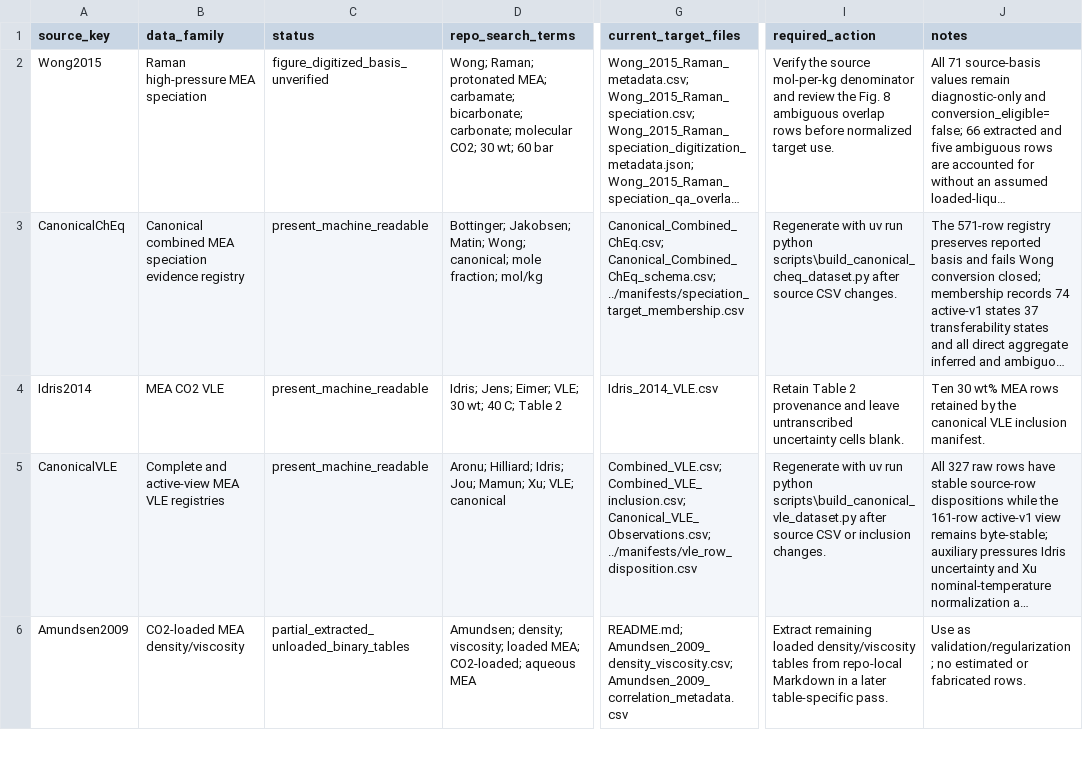
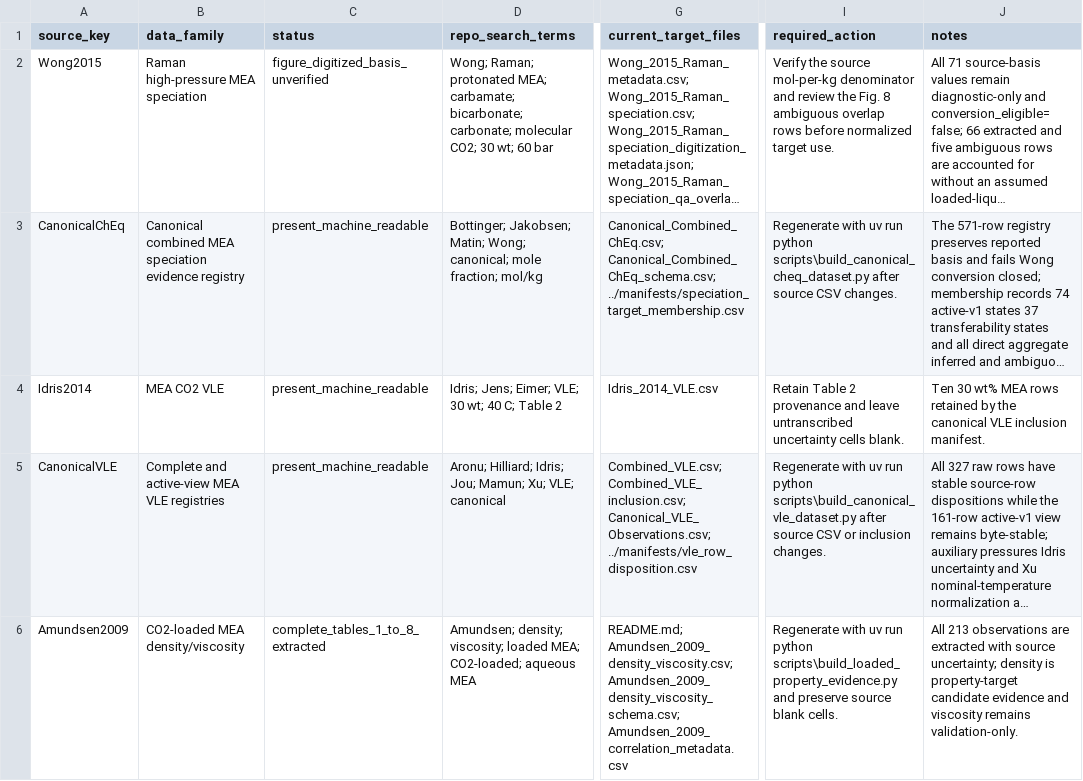
Before and after one commit to tannerpolley/MEA-Thermodynamics, a CSV file: data/reference/MEA/manifests/source_status_manifest.csv, drawn as a sheet; only a part is shown, gaps mark what is left out; long unchanged cells end in …; the diff covers the shown part only; the diff names each change by its address in the sheet, - before the commit and + after, or states it on an @@ line.

```diff
--- a/data/reference/MEA/manifests/source_status_manifest.csv
+++ b/data/reference/MEA/manifests/source_status_manifest.csv
-C6 (status): partial_extracted_unloaded_binary_tables
+C6 (status): complete_tables_1_to_8_extracted
-G6 (current_target_files): README.md; Amundsen_2009_density_viscosity.csv; Amundsen_2009_correlation_metadata.csv
+G6 (current_target_files): README.md; Amundsen_2009_density_viscosity.csv; Amundsen_2009_density_viscosity_schema.csv; Amundsen_2009_correlation_metadata.csv
-I6 (required_action): Extract remaining loaded density/viscosity tables from repo-local Markdown in a later table-specific pass.
+I6 (required_action): Regenerate with uv run python scripts\build_loaded_property_evidence.py and preserve source blank cells.
-J6 (notes): Use as validation/regularization; no estimated or fabricated rows.
+J6 (notes): All 213 observations are extracted with source uncertainty; density is property-target candidate evidence and viscosity remains validation-only.
```
Also changed, not shown: 1 added row elsewhere in this file, data/reference/MEA/density_viscosity/Amundsen_2009_density_viscosity_schema.csv, data/reference/MEA/manifests/extraction_target_manifest.csv, 4 other files.
